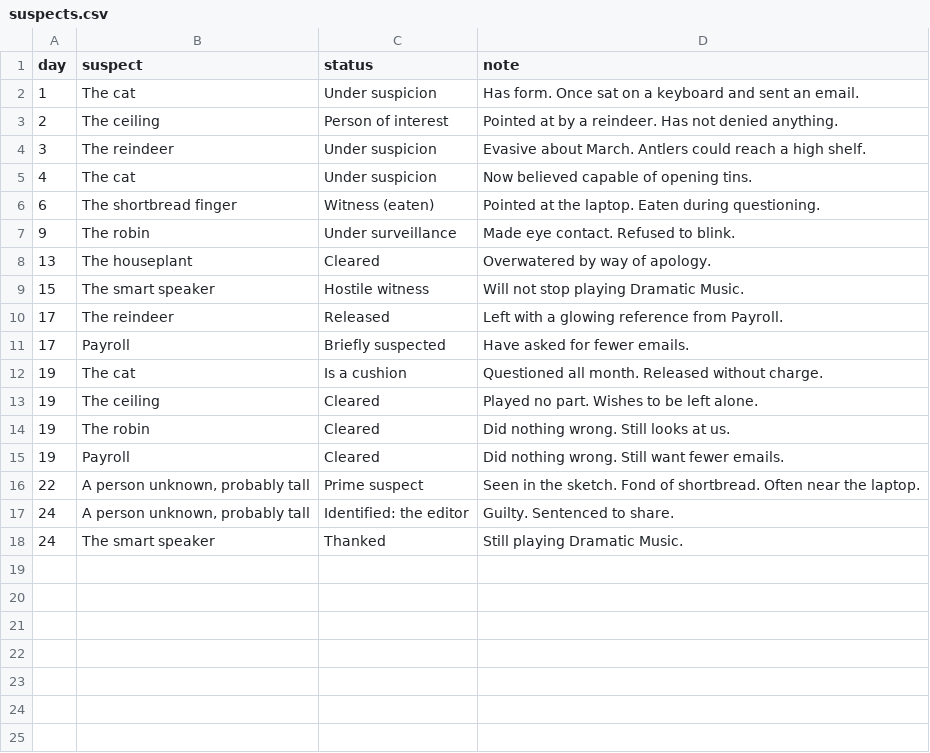
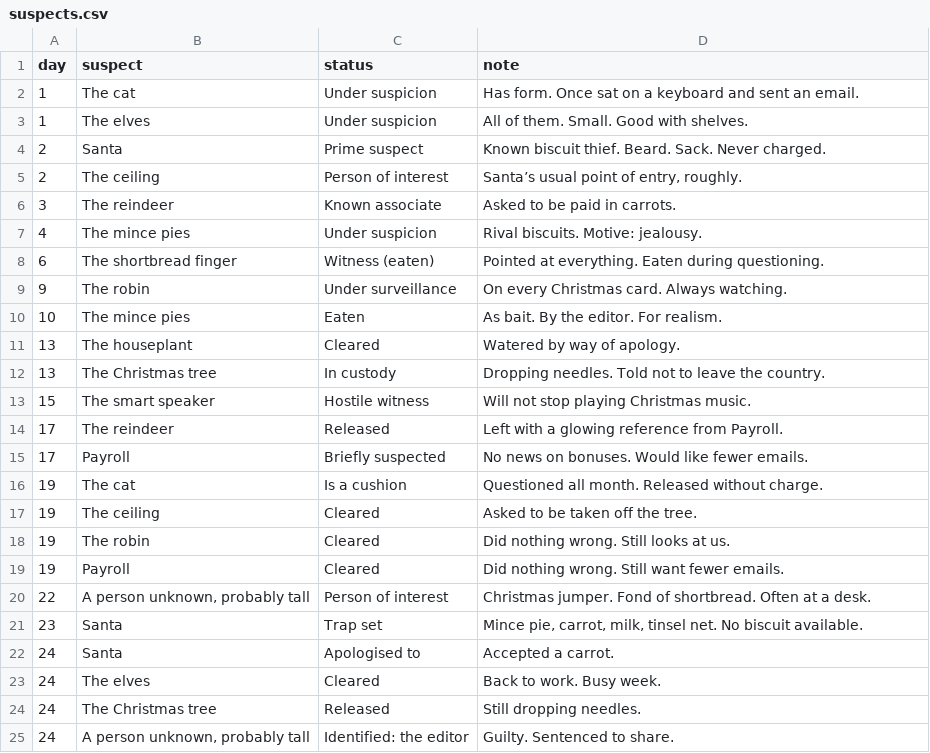
Before and after one commit to envirosi/december-correspondent, a CSV file: data/suspects.csv, drawn as a sheet.

```diff
--- a/data/suspects.csv
+++ b/data/suspects.csv
@@ -2,17 +2,24 @@ day,suspect,status,note
 1,The cat,Under suspicion,Has form. Once sat on a keyboard and sent an email.
-2,The ceiling,Person of interest,Pointed at by a reindeer. Has not denied anything.
-3,The reindeer,Under suspicion,Evasive about March. Antlers could reach a high shelf.
-4,The cat,Under suspicion,Now believed capable of opening tins.
-6,The shortbread finger,Witness (eaten),Pointed at the laptop. Eaten during questioning.
-9,The robin,Under surveillance,Made eye contact. Refused to blink.
-13,The houseplant,Cleared,Overwatered by way of apology.
-15,The smart speaker,Hostile witness,Will not stop playing Dramatic Music.
+1,The elves,Under suspicion,All of them. Small. Good with shelves.
+2,Santa,Prime suspect,Known biscuit thief. Beard. Sack. Never charged.
+2,The ceiling,Person of interest,"Santa’s usual point of entry, roughly."
+3,The reindeer,Known associate,Asked to be paid in carrots.
+4,The mince pies,Under suspicion,Rival biscuits. Motive: jealousy.
+6,The shortbread finger,Witness (eaten),Pointed at everything. Eaten during questioning.
+9,The robin,Under surveillance,On every Christmas card. Always watching.
+10,The mince pies,Eaten,As bait. By the editor. For realism.
+13,The houseplant,Cleared,Watered by way of apology.
+13,The Christmas tree,In custody,Dropping needles. Told not to leave the country.
+15,The smart speaker,Hostile witness,Will not stop playing Christmas music.
 17,The reindeer,Released,Left with a glowing reference from Payroll.
-17,Payroll,Briefly suspected,Have asked for fewer emails.
+17,Payroll,Briefly suspected,No news on bonuses. Would like fewer emails.
 19,The cat,Is a cushion,Questioned all month. Released without charge.
-19,The ceiling,Cleared,Played no part. Wishes to be left alone.
+19,The ceiling,Cleared,Asked to be taken off the tree.
 19,The robin,Cleared,Did nothing wrong. Still looks at us.
 19,Payroll,Cleared,Did nothing wrong. Still want fewer emails.
-22,"A person unknown, probably tall",Prime suspect,Seen in the sketch. Fond of shortbread. Often near the laptop.
+22,"A person unknown, probably tall",Person of interest,Christmas jumper. Fond of shortbread. Often at a desk.
+23,Santa,Trap set,"Mince pie, carrot, milk, tinsel net. No biscuit available."
+24,Santa,Apologised to,Accepted a carrot.
+24,The elves,Cleared,Back to work. Busy week.
+24,The Christmas tree,Released,Still dropping needles.
 24,"A person unknown, probably tall",Identified: the editor,Guilty. Sentenced to share.
-24,The smart speaker,Thanked,Still playing Dramatic Music.
```
Also changed, not shown: data/calendar.csv, data/case.csv, 2 other files.
